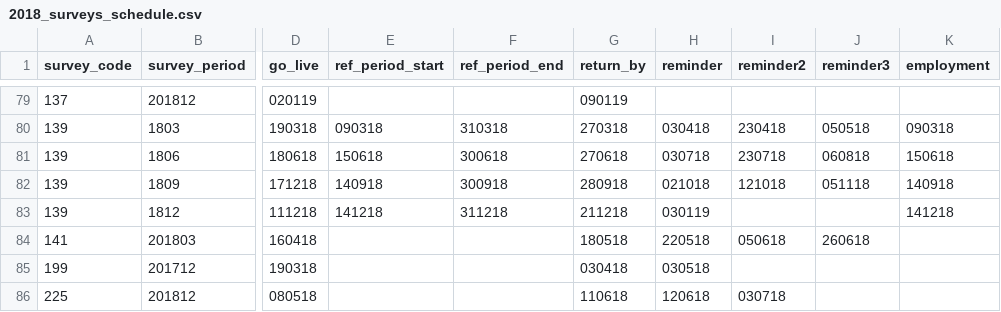
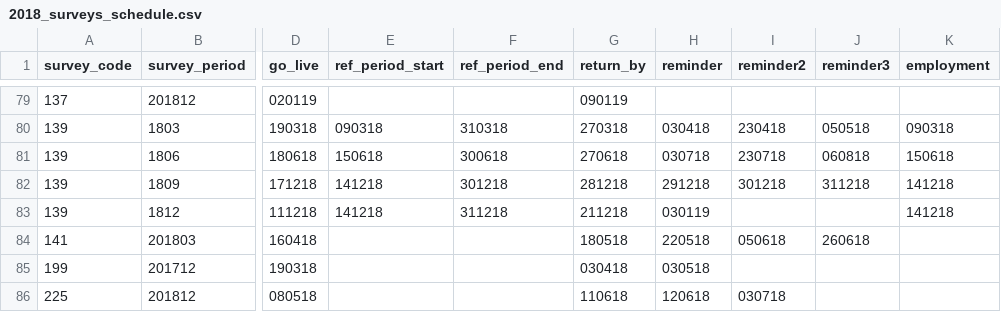
Before and after one commit to ONSdigital/rm-tools, a CSV file: collex-loader/data/2018_surveys_schedule.csv, drawn as a sheet; only a part is shown, gaps mark what is left out; the diff names each change by its address in the sheet, - before the commit and + after, or states it on an @@ line.

Commit message:
Change other dates to be after the go_live date

```diff
--- a/collex-loader/data/2018_surveys_schedule.csv
+++ b/collex-loader/data/2018_surveys_schedule.csv
-E82 (ref_period_start): 140918
+E82 (ref_period_start): 141218
-F82 (ref_period_end): 300918
+F82 (ref_period_end): 301218
-G82 (return_by): 280918
+G82 (return_by): 281218
-H82 (reminder): 021018
+H82 (reminder): 291218
-I82 (reminder2): 121018
+I82 (reminder2): 301218
-J82 (reminder3): 051118
+J82 (reminder3): 311218
-K82 (employment): 140918
+K82 (employment): 141218
```
